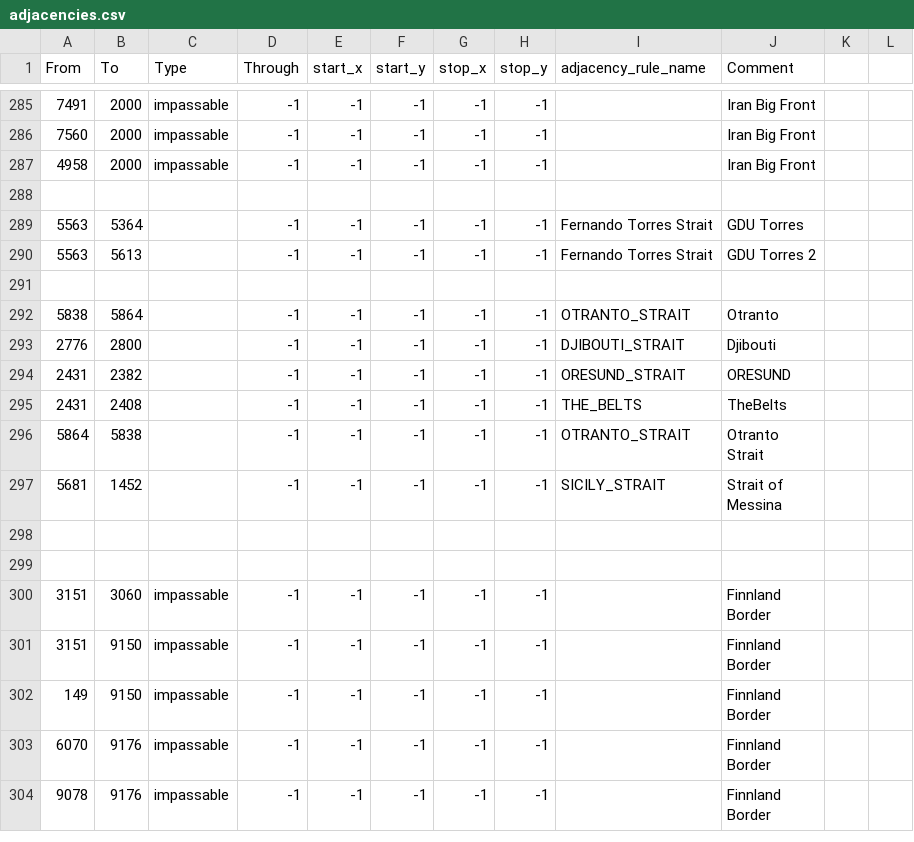
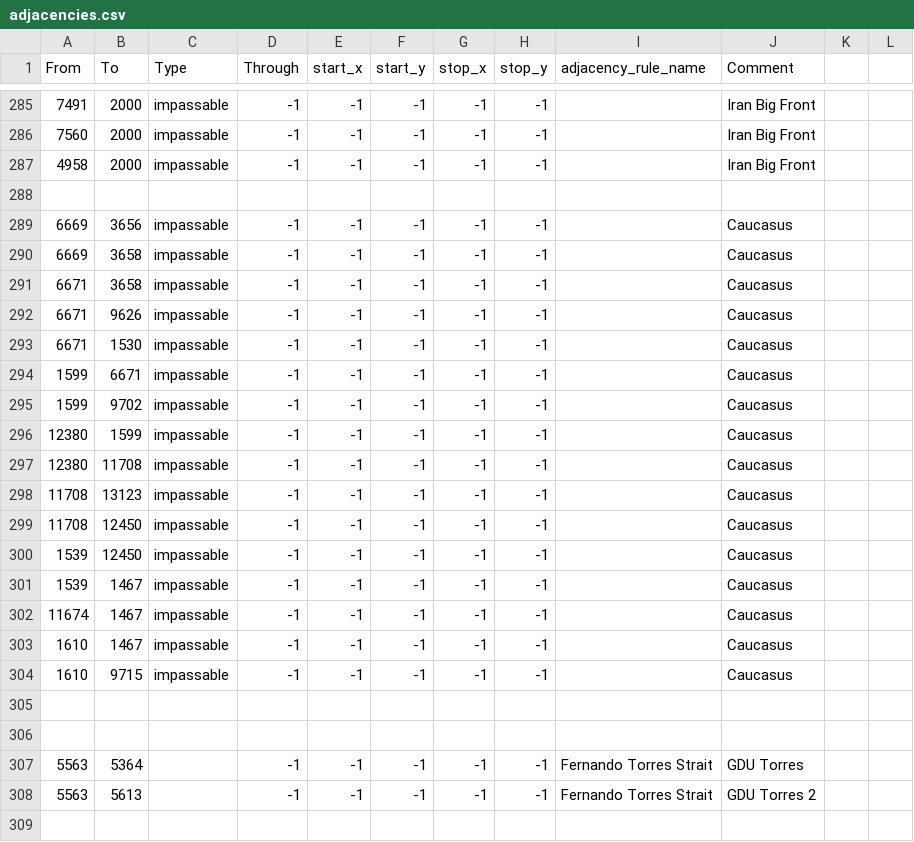
Before and after one commit to 1Shinzou/makeshift_bridges, a CSV file: map/adjacencies.csv, drawn as a sheet; only a part is shown, gaps mark what is left out; the shorter side is filled out with more unchanged rows; the diff names each change by its address in the sheet, - before the commit and + after, or states it on an @@ line.

Commit message:
dumb impassable added in caucasus

```diff
--- a/map/adjacencies.csv
+++ b/map/adjacencies.csv
+row 289: 6669 | 3656 | impassable | -1 | -1 | -1 | -1 | -1 |  | Caucasus
+row 290: 6669 | 3658 | impassable | -1 | -1 | -1 | -1 | -1 |  | Caucasus
+row 291: 6671 | 3658 | impassable | -1 | -1 | -1 | -1 | -1 |  | Caucasus
+row 292: 6671 | 9626 | impassable | -1 | -1 | -1 | -1 | -1 |  | Caucasus
+row 293: 6671 | 1530 | impassable | -1 | -1 | -1 | -1 | -1 |  | Caucasus
+row 294: 1599 | 6671 | impassable | -1 | -1 | -1 | -1 | -1 |  | Caucasus
+row 295: 1599 | 9702 | impassable | -1 | -1 | -1 | -1 | -1 |  | Caucasus
+row 296: 12380 | 1599 | impassable | -1 | -1 | -1 | -1 | -1 |  | Caucasus
+row 297: 12380 | 11708 | impassable | -1 | -1 | -1 | -1 | -1 |  | Caucasus
+row 298: 11708 | 13123 | impassable | -1 | -1 | -1 | -1 | -1 |  | Caucasus
+row 299: 11708 | 12450 | impassable | -1 | -1 | -1 | -1 | -1 |  | Caucasus
+row 300: 1539 | 12450 | impassable | -1 | -1 | -1 | -1 | -1 |  | Caucasus
+row 301: 1539 | 1467 | impassable | -1 | -1 | -1 | -1 | -1 |  | Caucasus
+row 302: 11674 | 1467 | impassable | -1 | -1 | -1 | -1 | -1 |  | Caucasus
+row 303: 1610 | 1467 | impassable | -1 | -1 | -1 | -1 | -1 |  | Caucasus
+row 304: 1610 | 9715 | impassable | -1 | -1 | -1 | -1 | -1 |  | Caucasus
+row 305: (empty)
+row 306: (empty)
```
